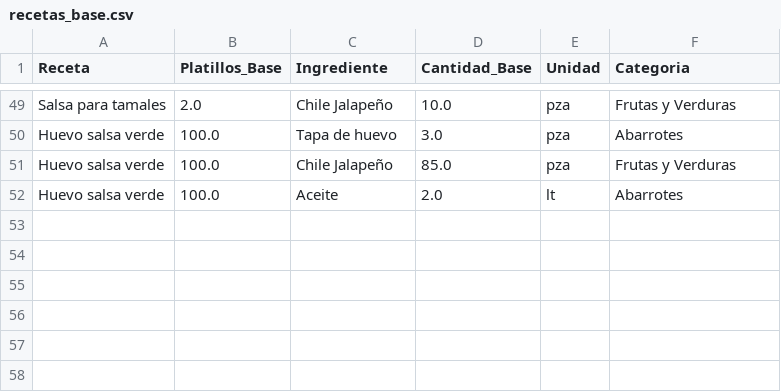
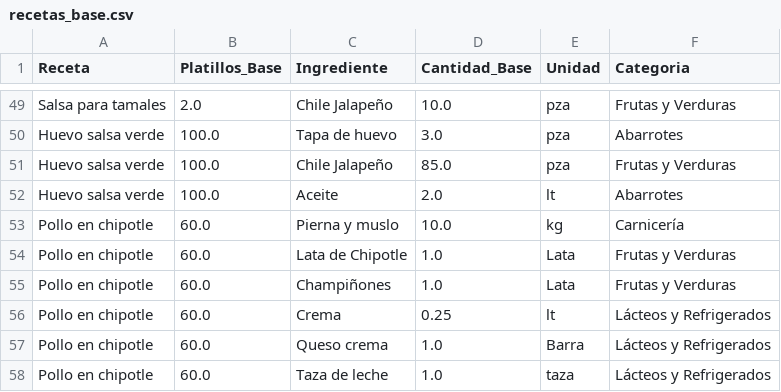
Before and after one commit to Edchvz/Medher-Banquetes, a CSV file: recetas_base.csv, drawn as a sheet; only a part is shown, gaps mark what is left out; the diff names each change by its address in the sheet, - before the commit and + after, or states it on an @@ line.

Commit message:
Sincronización de recetas

```diff
--- a/recetas_base.csv
+++ b/recetas_base.csv
+row 53: Pollo en chipotle | 60.0 | Pierna y muslo | 10.0 | kg | Carnicería
+row 54: Pollo en chipotle | 60.0 | Lata de Chipotle | 1.0 | Lata | Frutas y Verduras
+row 55: Pollo en chipotle | 60.0 | Champiñones | 1.0 | Lata | Frutas y Verduras
+row 56: Pollo en chipotle | 60.0 | Crema | 0.25 | lt | Lácteos y Refrigerados
+row 57: Pollo en chipotle | 60.0 | Queso crema | 1.0 | Barra | Lácteos y Refrigerados
+row 58: Pollo en chipotle | 60.0 | Taza de leche | 1.0 | taza | Lácteos y Refrigerados
```
